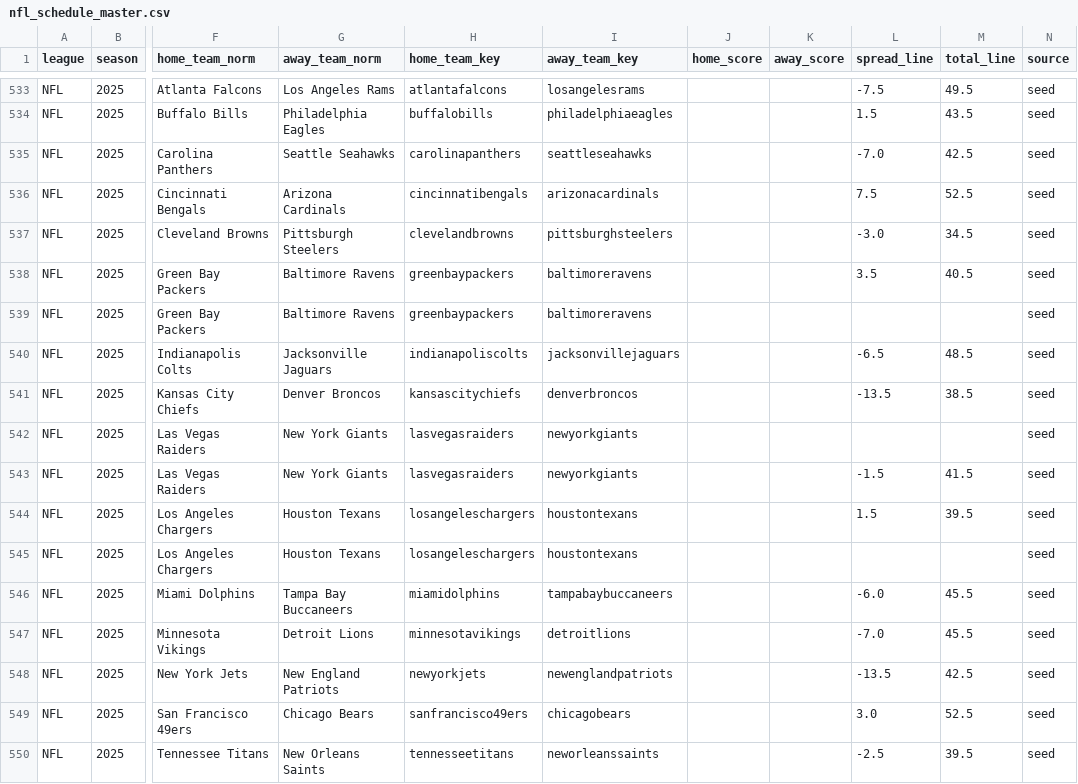
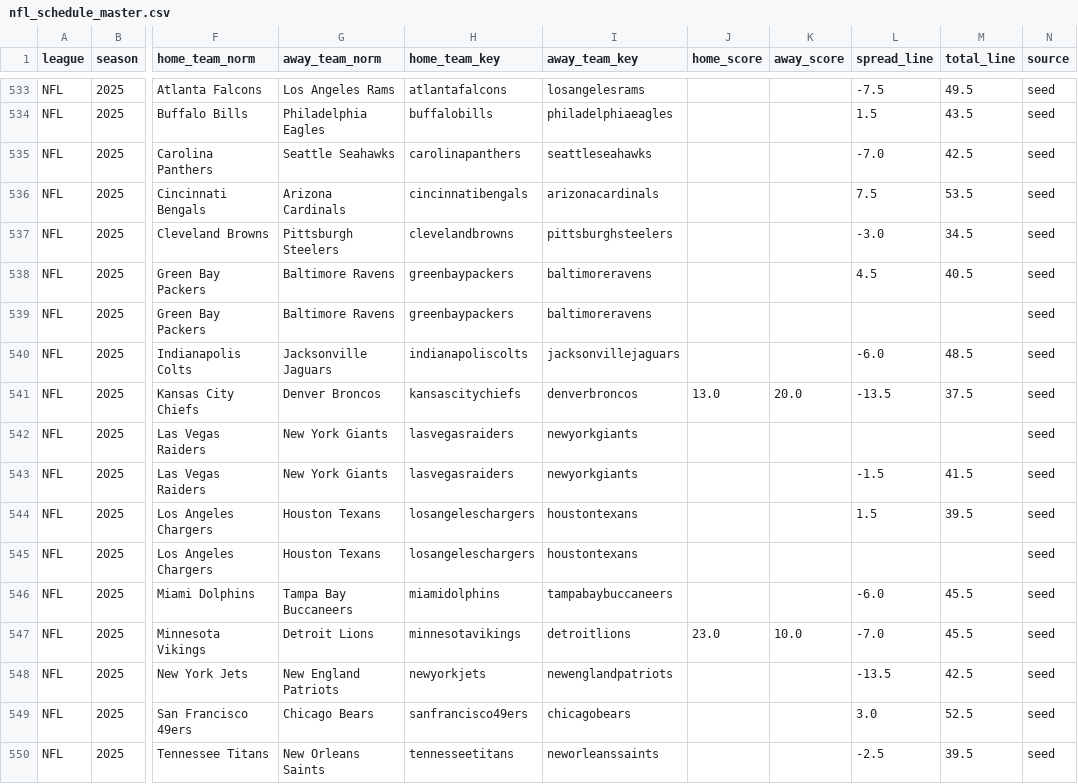
Before and after one commit to llampwall/football-statfinder, a CSV file: out/master/nfl_schedule_master.csv, drawn as a sheet; only a part is shown, gaps mark what is left out; the diff names each change by its address in the sheet, - before the commit and + after, or states it on an @@ line.

```diff
--- a/out/master/nfl_schedule_master.csv
+++ b/out/master/nfl_schedule_master.csv
-M536 (total_line): 52.5
+M536 (total_line): 53.5
-L538 (spread_line): 3.5
+L538 (spread_line): 4.5
-L540 (spread_line): -6.5
+L540 (spread_line): -6.0
-J541 (home_score): (empty)
+J541 (home_score): 13.0
-K541 (away_score): (empty)
+K541 (away_score): 20.0
-M541 (total_line): 38.5
+M541 (total_line): 37.5
-J547 (home_score): (empty)
+J547 (home_score): 23.0
-K547 (away_score): (empty)
+K547 (away_score): 10.0
```
Also changed, not shown: out/2025_week17/games_week_2025_17.csv, out/2025_week17/league_metrics_2025_17.csv, 20 other files.
